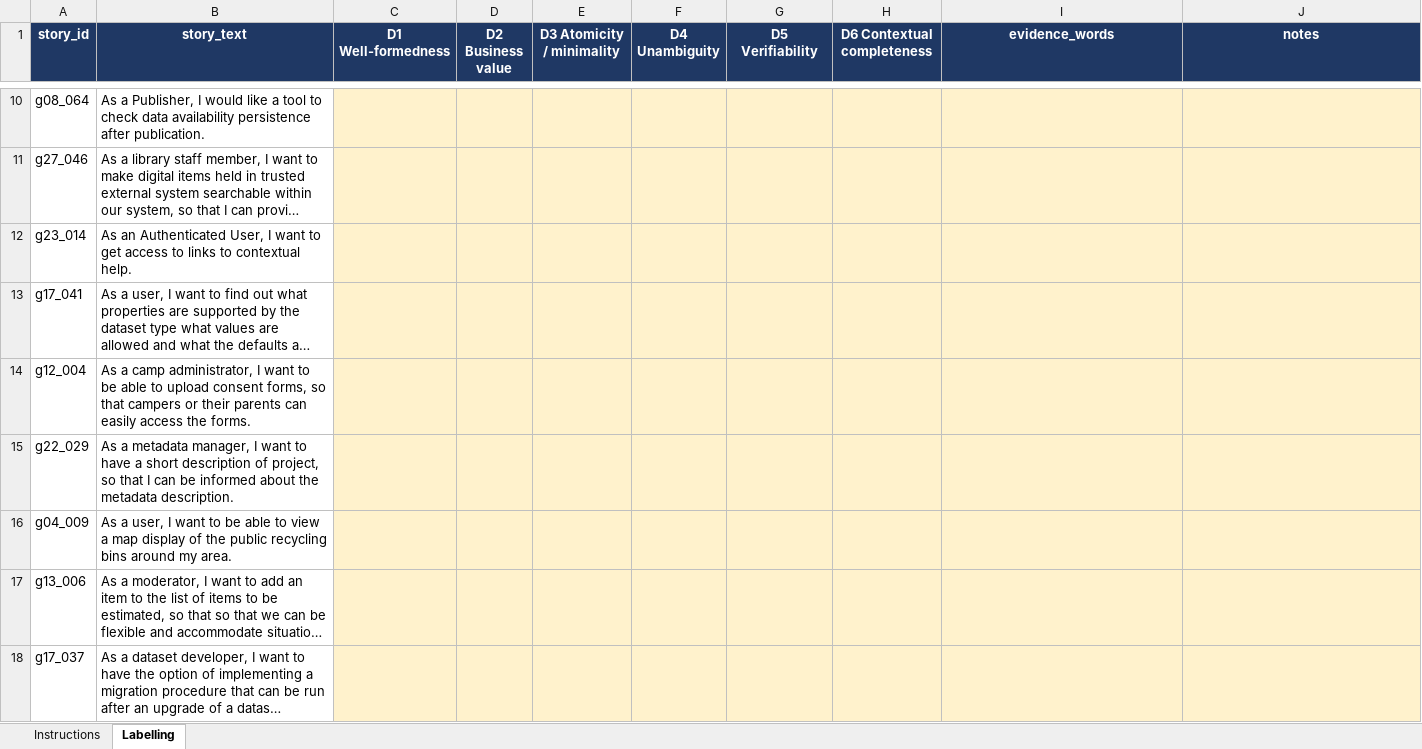
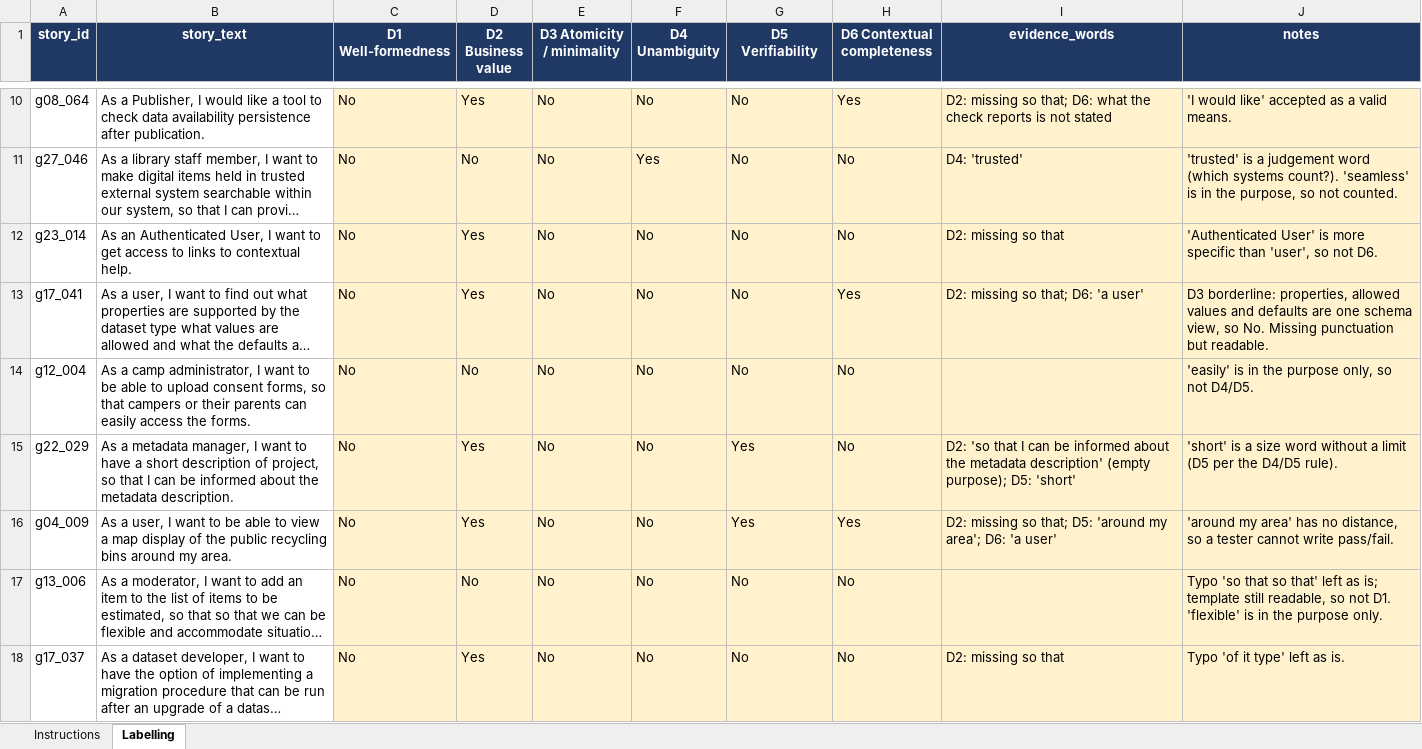
Before and after one commit to KavindaBandara321/An-Explainable-LLM-Based-Decision-Support-System-for-Requirements-Quality-and-Testability, an Excel workbook: labelling/pilot_annotator_A.xlsx, sheet Labelling, drawn as a sheet; only a part is shown, gaps mark what is left out; long unchanged cells end in …; values as stored, in another font and other column widths than the file's, no borders; the diff covers the shown part only; the diff names each change by its address in the sheet, - before the commit and + after, or states it on an @@ line.

```diff
--- a/labelling/pilot_annotator_A.xlsx (sheet Labelling)
+++ b/labelling/pilot_annotator_A.xlsx (sheet Labelling)
-C10:C18 (D1 Well-formedness): (empty)
+C10:C18 (D1 Well-formedness): No
-D10 (D2 Business value): (empty)
+D10 (D2 Business value): Yes
-E10:E18 (D3 Atomicity / minimality): (empty)
+E10:E18 (D3 Atomicity / minimality): No
-F10 (D4 Unambiguity): (empty)
+F10 (D4 Unambiguity): No
-G10:G14 (D5 Verifiability): (empty)
+G10:G14 (D5 Verifiability): No
-H10 (D6 Contextual completeness): (empty)
+H10 (D6 Contextual completeness): Yes
-I10 (evidence_words): (empty)
+I10 (evidence_words): D2: missing so that; D6: what the check reports is not stated
-J10 (notes): (empty)
+J10 (notes): 'I would like' accepted as a valid means.
-D11 (D2 Business value): (empty)
+D11 (D2 Business value): No
-F11 (D4 Unambiguity): (empty)
+F11 (D4 Unambiguity): Yes
-H11:H12 (D6 Contextual completeness): (empty)
+H11:H12 (D6 Contextual completeness): No
-I11 (evidence_words): (empty)
+I11 (evidence_words): D4: 'trusted'
-J11 (notes): (empty)
+J11 (notes): 'trusted' is a judgement word (which systems count?). 'seamless' is in the purpose, so not counted.
-D12:D13 (D2 Business value): (empty)
+D12:D13 (D2 Business value): Yes
-F12:F18 (D4 Unambiguity): (empty)
+F12:F18 (D4 Unambiguity): No
-I12 (evidence_words): (empty)
+I12 (evidence_words): D2: missing so that
-J12 (notes): (empty)
+J12 (notes): 'Authenticated User' is more specific than 'user', so not D6.
-H13 (D6 Contextual completeness): (empty)
+H13 (D6 Contextual completeness): Yes
-I13 (evidence_words): (empty)
+I13 (evidence_words): D2: missing so that; D6: 'a user'
-J13 (notes): (empty)
+J13 (notes): D3 borderline: properties, allowed values and defaults are one schema view, so No. Missing punctuation but readable.
-D14 (D2 Business value): (empty)
+D14 (D2 Business value): No
-H14:H15 (D6 Contextual completeness): (empty)
+H14:H15 (D6 Contextual completeness): No
-J14 (notes): (empty)
+J14 (notes): 'easily' is in the purpose only, so not D4/D5.
-D15:D16 (D2 Business value): (empty)
+D15:D16 (D2 Business value): Yes
-G15:G16 (D5 Verifiability): (empty)
+G15:G16 (D5 Verifiability): Yes
-I15 (evidence_words): (empty)
+I15 (evidence_words): D2: 'so that I can be informed about the metadata description' (empty purpose); D5: 'short'
-J15 (notes): (empty)
+J15 (notes): 'short' is a size word without a limit (D5 per the D4/D5 rule).
-H16 (D6 Contextual completeness): (empty)
+H16 (D6 Contextual completeness): Yes
-I16 (evidence_words): (empty)
+I16 (evidence_words): D2: missing so that; D5: 'around my area'; D6: 'a user'
-J16 (notes): (empty)
+J16 (notes): 'around my area' has no distance, so a tester cannot write pass/fail.
-D17 (D2 Business value): (empty)
+D17 (D2 Business value): No
-G17:G18 (D5 Verifiability): (empty)
+G17:G18 (D5 Verifiability): No
-H17:H18 (D6 Contextual completeness): (empty)
+H17:H18 (D6 Contextual completeness): No
-J17 (notes): (empty)
+J17 (notes): Typo 'so that so that' left as is; template still readable, so not D1. 'flexible' is in the purpose only.
-D18 (D2 Business value): (empty)
+D18 (D2 Business value): Yes
-I18 (evidence_words): (empty)
+I18 (evidence_words): D2: missing so that
-J18 (notes): (empty)
+J18 (notes): Typo 'of it type' left as is.
```
Also changed, not shown: 230 edited cells elsewhere in this sheet, sheet Instructions, labelling/pilot_annotator_B.xlsx, 2 other files.
